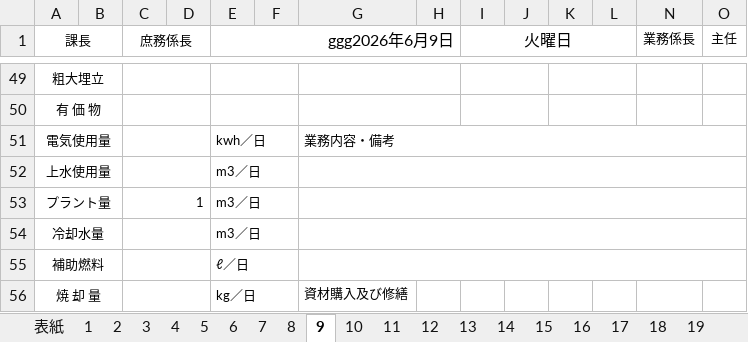
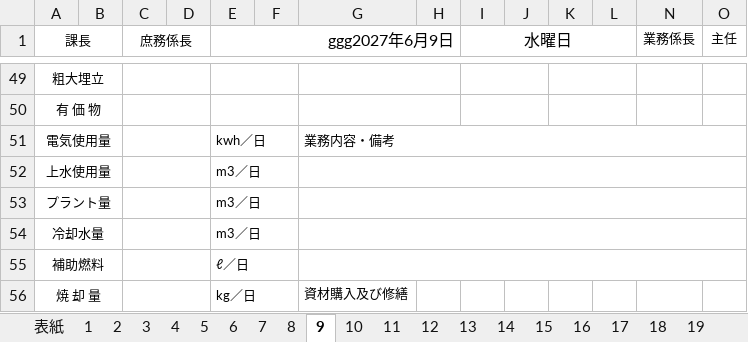
Before and after one commit to LayHirosaki/Off_NipoGepo, an Excel workbook: (枠)令和◯年度/6月業務日誌.xlsx, sheet 9, drawn as a sheet; only a part is shown, gaps mark what is left out; values as stored, in another font and other column widths than the file's, no borders; conditional formats not drawn; the diff names each change by its address in the sheet, - before the commit and + after, or states it on an @@ line.

```diff
--- a/(枠)令和◯年度/6月業務日誌.xlsx (sheet 9)
+++ b/(枠)令和◯年度/6月業務日誌.xlsx (sheet 9)
-E1: ggg2026年6月9日
+E1: ggg2027年6月9日
-I1: 火曜日
+I1: 水曜日
-C53 (庶務係長): 1
+C53 (庶務係長): (empty)
```
Also changed, not shown: sheet 祝日リスト, sheet 1, sheet 表紙, sheet 29, sheet 30, sheet 15, 25 more sheets, other sheet tabs, formulas that keep their value, (枠)令和◯年度/4月業務日誌.xlsx, (枠)令和◯年度/5月業務日誌.xlsx.
